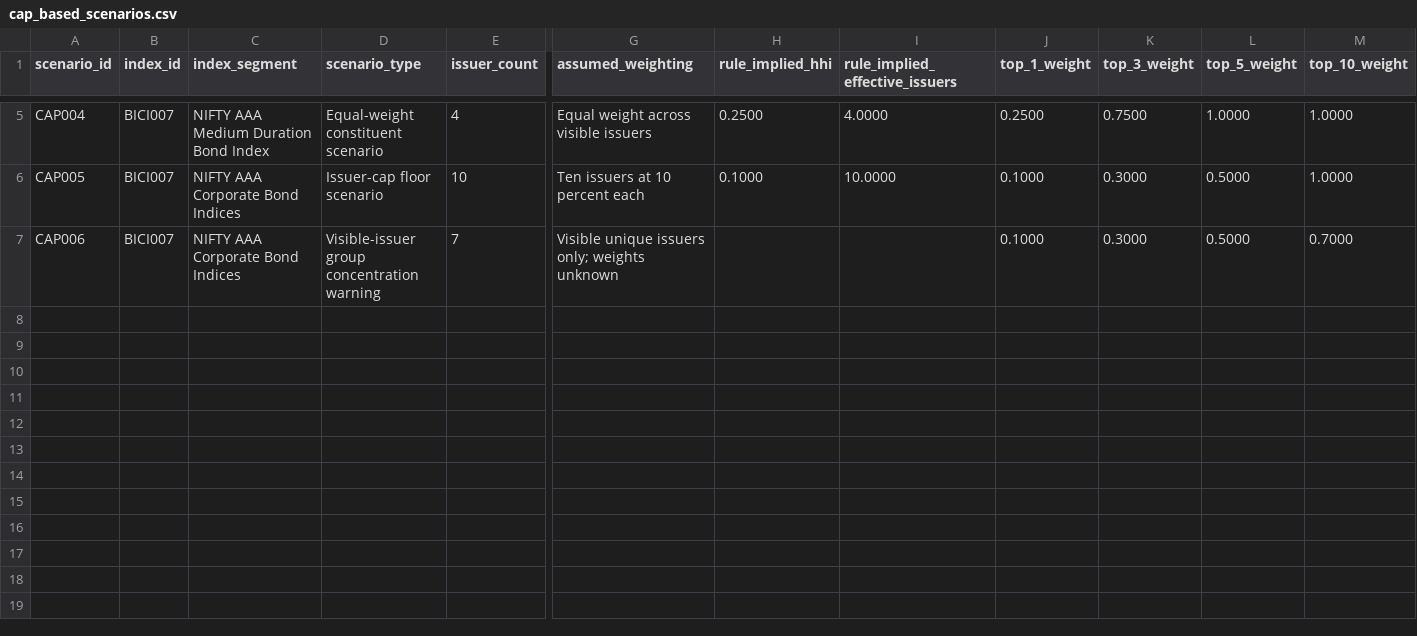
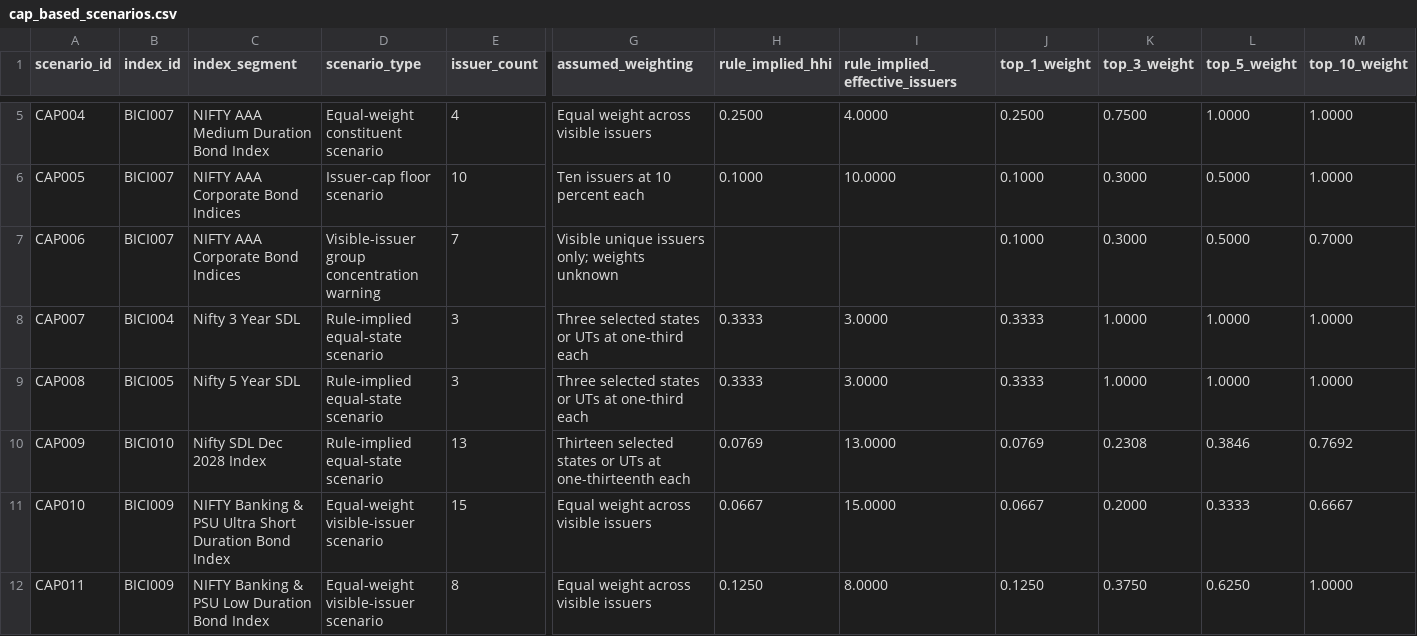
Before and after one commit to hitesh206-ui/bond-index-concentration-india, a CSV file: data/interim/cap_based_scenarios.csv, drawn as a sheet; only a part is shown, gaps mark what is left out; rows hold the shown columns only; the diff names each change by its address in the sheet, - before the commit and + after, or states it on an @@ line.

Commit message:
Add SDL and BICI009 rule-implied scenarios

```diff
--- a/data/interim/cap_based_scenarios.csv
+++ b/data/interim/cap_based_scenarios.csv
+row 8: CAP007 | BICI004 | Nifty 3 Year SDL | Rule-implied equal-state scenario | 3 | Three selected states or UTs at one-third each | 0.3333 | 3.0000 | 0.3333 | 1.0000 | 1.0000 | 1.0000
+row 9: CAP008 | BICI005 | Nifty 5 Year SDL | Rule-implied equal-state scenario | 3 | Three selected states or UTs at one-third each | 0.3333 | 3.0000 | 0.3333 | 1.0000 | 1.0000 | 1.0000
+row 10: CAP009 | BICI010 | Nifty SDL Dec 2028 Index | Rule-implied equal-state scenario | 13 | Thirteen selected states or UTs at one-thirteenth each | 0.0769 | 13.0000 | 0.0769 | 0.2308 | 0.3846 | 0.7692
+row 11: CAP010 | BICI009 | NIFTY Banking & PSU Ultra Short Duration Bond Index | Equal-weight visible-issuer scenario | 15 | Equal weight across visible issuers | 0.0667 | 15.0000 | 0.0667 | 0.2000 | 0.3333 | 0.6667
+row 12: CAP011 | BICI009 | NIFTY Banking & PSU Low Duration Bond Index | Equal-weight visible-issuer scenario | 8 | Equal weight across visible issuers | 0.1250 | 8.0000 | 0.1250 | 0.3750 | 0.6250 | 1.0000
```
